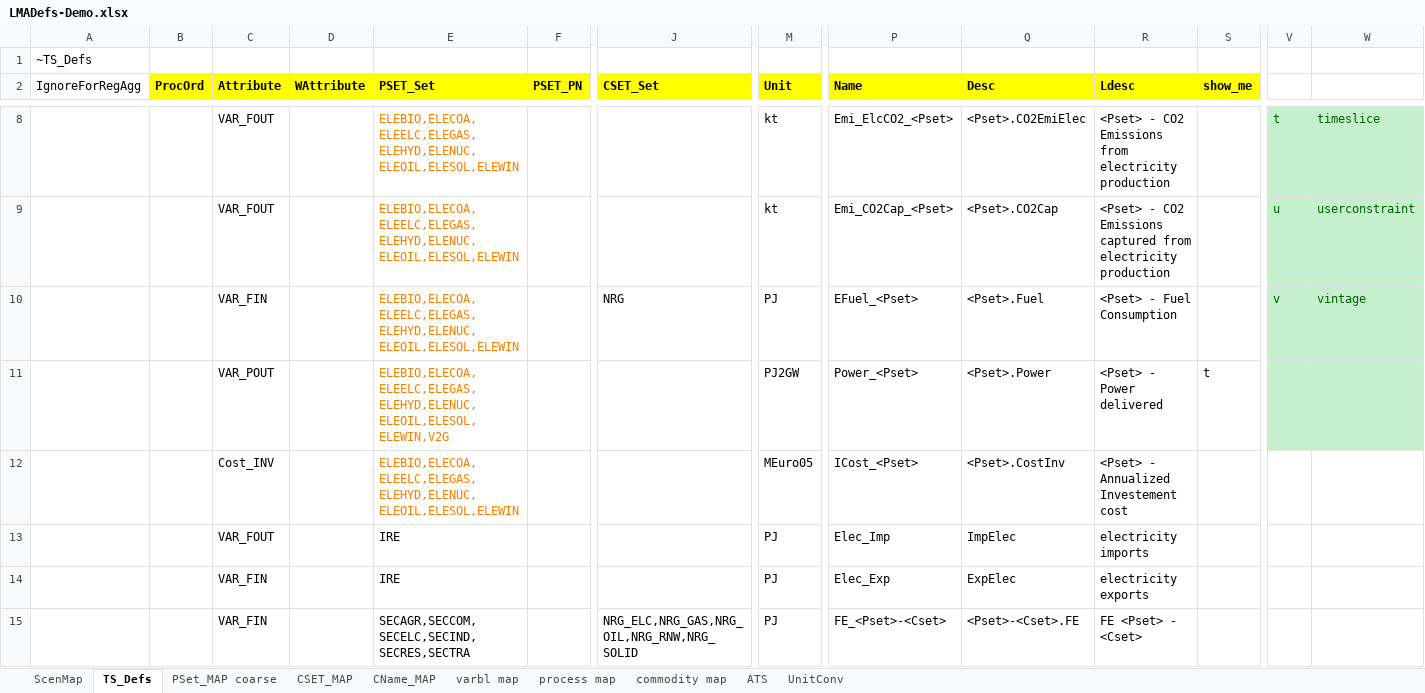
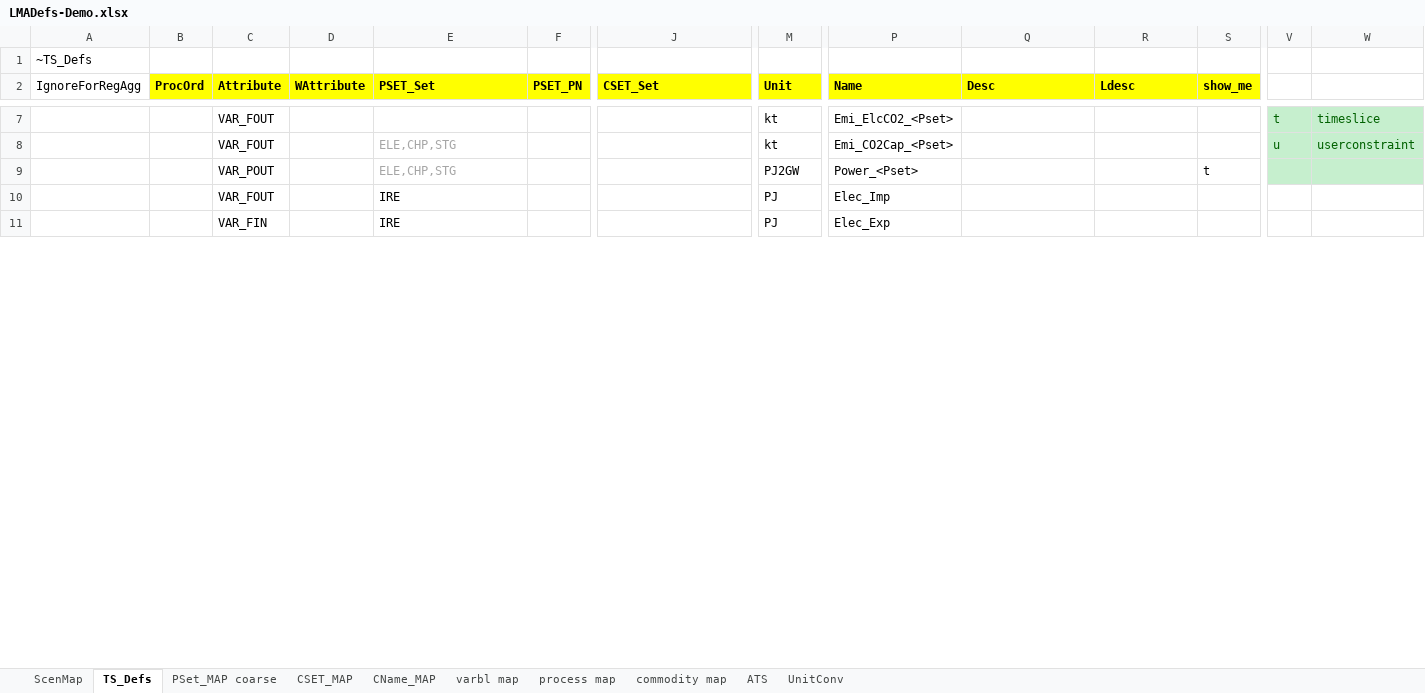
Before and after one commit to kanors-emr/Model_Demo_Adv_Veda, an Excel workbook: LMADefs-Demo.xlsx, sheet TS_Defs, drawn as a sheet; only a part is shown, gaps mark what is left out; values as stored, in another font and other column widths than the file's, no borders; removed rows and columns are numbered as before the commit, all else as after; rows hold the shown columns only; the diff covers the shown part only; the diff names each change by its address in the sheet, - before the commit and + after, or states it on an @@ line.

Commit message:
revamp

```diff
--- a/LMADefs-Demo.xlsx (sheet TS_Defs)
+++ b/LMADefs-Demo.xlsx (sheet TS_Defs)
-E7 (PSET_Set): ELEBIO,ELECOA,ELEELC,ELEGAS,ELEHYD,ELENUC,ELEOIL,ELESOL,ELEWIN
+E7 (PSET_Set): (empty)
-Q7 (Desc): <Pset>.CO2EmiElec
+Q7 (Desc): (empty)
-R7 (Ldesc): <Pset> - CO2 Emissions from electricity production
+R7 (Ldesc): (empty)
-E8 (PSET_Set): ELEBIO,ELECOA,ELEELC,ELEGAS,ELEHYD,ELENUC,ELEOIL,ELESOL,ELEWIN
+E8 (PSET_Set): ELE,CHP,STG
-E8 text colour: #FA7D00
+E8 text colour: #A6A6A6
-Q8 (Desc): <Pset>.CO2Cap
+Q8 (Desc): (empty)
-R8 (Ldesc): <Pset> - CO2 Emissions captured from electricity production
+R8 (Ldesc): (empty)
-row 10:  |  | VAR_FIN |  | ELEBIO,ELECOA,ELEELC,ELEGAS,ELEHYD,ELENUC,ELEOIL,ELESOL,ELEWIN |  | NRG | PJ | EFuel_<Pset> | <Pset>.Fuel | <Pset> - Fuel Consumption |  | v | vintage
-E9 (PSET_Set): ELEBIO,ELECOA,ELEELC,ELEGAS,ELEHYD,ELENUC,ELEOIL,ELESOL,ELEWIN,V2G
+E9 (PSET_Set): ELE,CHP,STG
-E9 text colour: #FA7D00
+E9 text colour: #A6A6A6
-Q9 (Desc): <Pset>.Power
+Q9 (Desc): (empty)
-R9 (Ldesc): <Pset> - Power delivered
+R9 (Ldesc): (empty)
-row 12:  |  | Cost_INV |  | ELEBIO,ELECOA,ELEELC,ELEGAS,ELEHYD,ELENUC,ELEOIL,ELESOL,ELEWIN |  |  | MEuro05 | ICost_<Pset> | <Pset>.CostInv | <Pset> - Annualized Investement cost
-Q10 (Desc): ImpElec
+Q10 (Desc): (empty)
-R10 (Ldesc): electricity imports
+R10 (Ldesc): (empty)
-Q11 (Desc): ExpElec
+Q11 (Desc): (empty)
-R11 (Ldesc): electricity exports
+R11 (Ldesc): (empty)
-row 15:  |  | VAR_FIN |  | SECAGR,SECCOM,SECELC,SECIND,SECRES,SECTRA |  | NRG_ELC,NRG_GAS,NRG_OIL,NRG_RNW,NRG_SOLID | PJ | FE_<Pset>-<Cset> | <Pset>-<Cset>.FE | FE <Pset> - <Cset>
```
Also changed, not shown: 4 added rows, 4 removed rows, 18 edited cells and cell formats elsewhere in this sheet.
